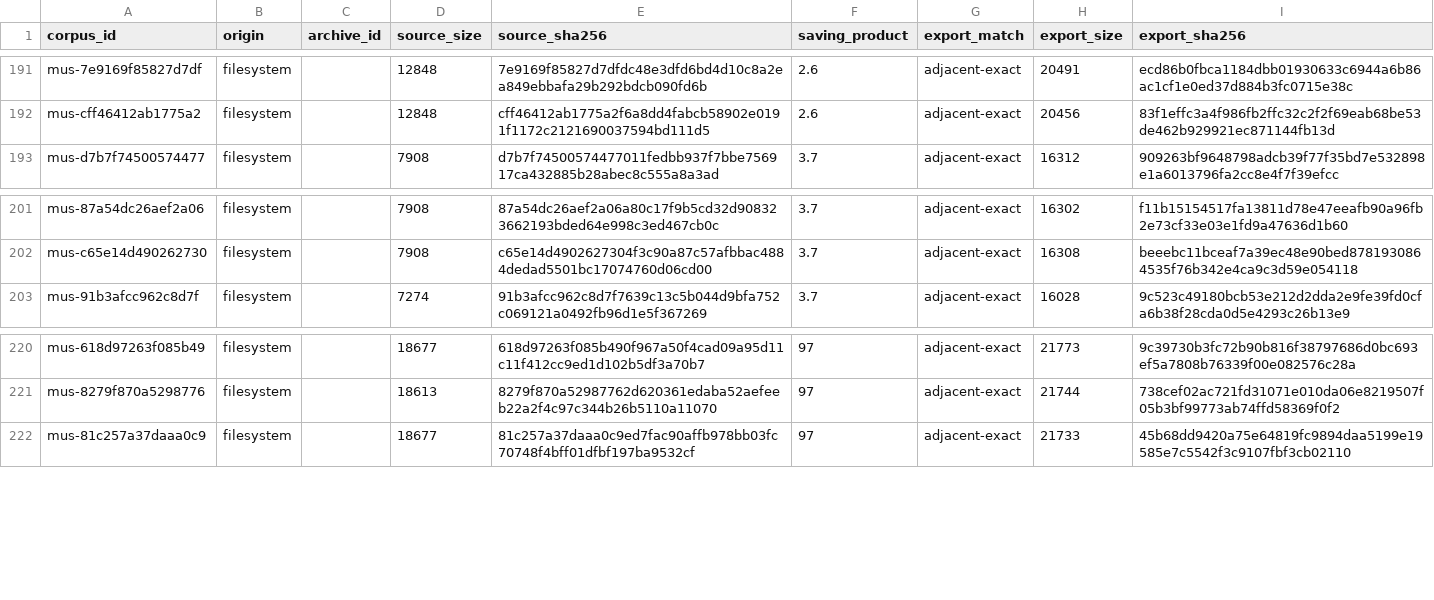
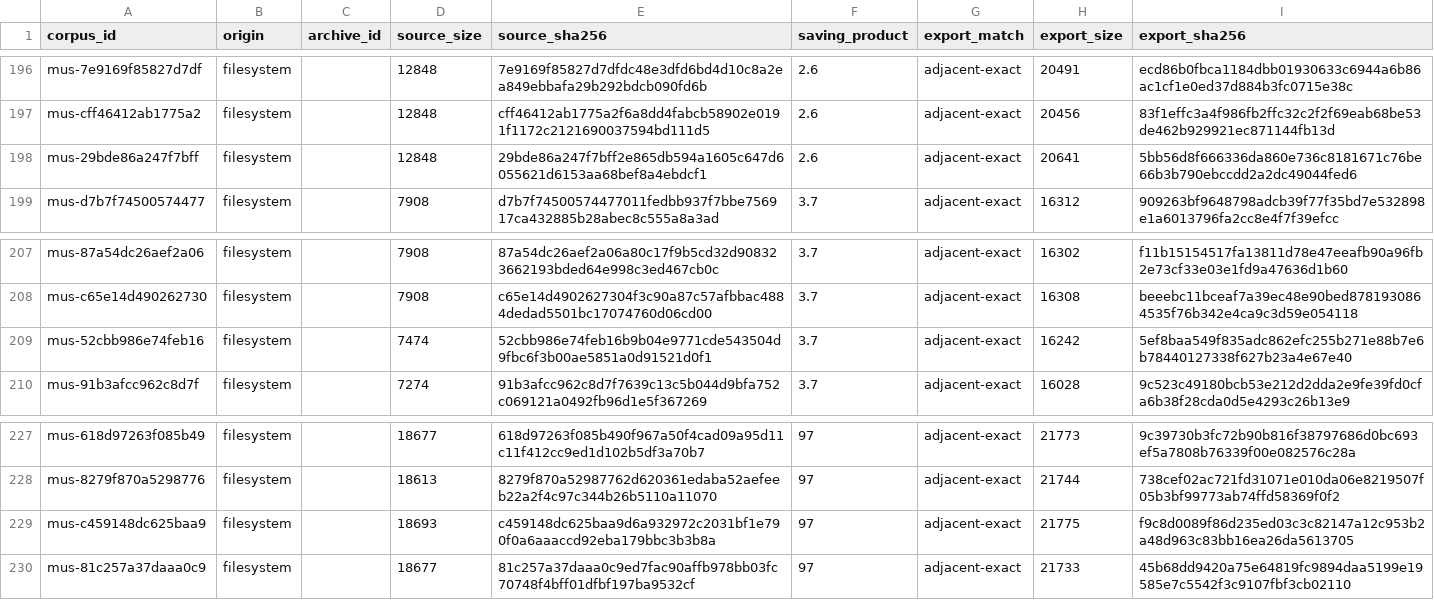
Before and after one commit to rpatters1/finale-mus-reader, a CSV file: research/corpora/tracked-evidence/data/corpus_manifest.csv, drawn as a sheet; only a part is shown, gaps mark what is left out; the diff covers the shown part only; the diff names each change by its address in the sheet, - before the commit and + after, or states it on an @@ line.

```diff
--- a/research/corpora/tracked-evidence/data/corpus_manifest.csv
+++ b/research/corpora/tracked-evidence/data/corpus_manifest.csv
+row 198: mus-29bde86a247f7bff | filesystem |  | 12848 | 29bde86a247f7bff2e865db594a1605c647d6055621d6153aa68bef8a4ebdcf1 | 2.6 | adjacent-exact | 20641 | 5bb56d8f666336da860e736c8181671c76be66b3b790ebccdd2a2dc49044fed6
+row 209: mus-52cbb986e74feb16 | filesystem |  | 7474 | 52cbb986e74feb16b9b04e9771cde543504d9fbc6f3b00ae5851a0d91521d0f1 | 3.7 | adjacent-exact | 16242 | 5ef8baa549f835adc862efc255b271e88b7e6b78440127338f627b23a4e67e40
+row 229: mus-c459148dc625baa9 | filesystem |  | 18693 | c459148dc625baa9d6a932972c2031bf1e790f0a6aaaccd92eba179bbc3b3b8a | 97 | adjacent-exact | 21775 | f9c8d0089f86d235ed03c3c82147a12c953b2a48d963c83bb16ea26da5613705
```
Also changed, not shown: 5 added rows elsewhere in this file, research/corpora/tracked-evidence/data/record_correlations.csv, research/data/surveys.csv, 55 other files.
